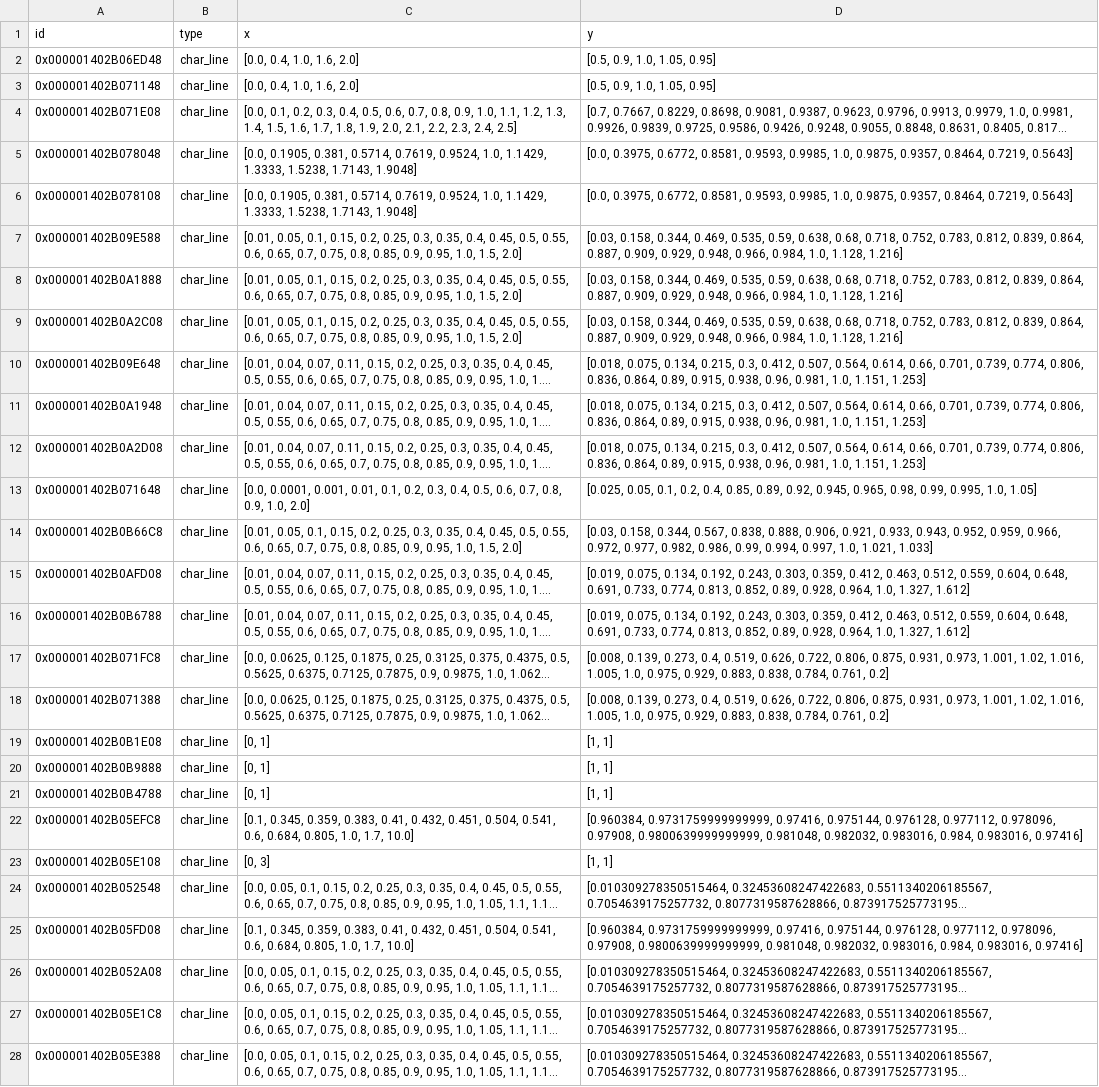
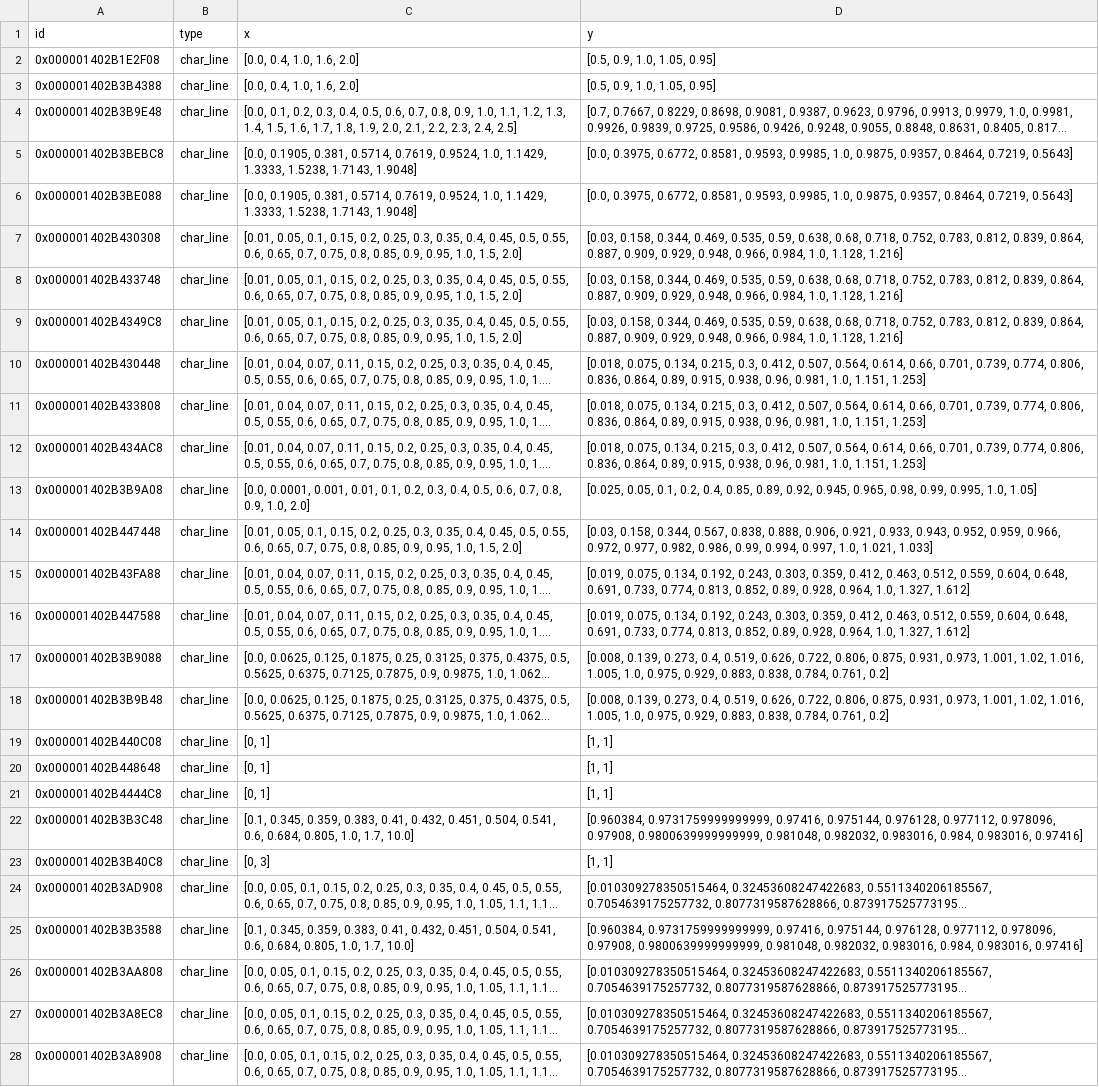
Before and after one commit to maltefritz/SWSH, a CSV file: Anlagenmodelle/cet/cet_design_maxQ/comps/char_line.csv, drawn as a sheet; only a part is shown; long unchanged cells end in …; the diff covers the shown part only; the diff names each change by its address in the sheet, - before the commit and + after, or states it on an @@ line.

```diff
--- a/Anlagenmodelle/cet/cet_design_maxQ/comps/char_line.csv
+++ b/Anlagenmodelle/cet/cet_design_maxQ/comps/char_line.csv
-A2 (id): 0x000001402B06ED48
+A2 (id): 0x000001402B1E2F08
-A3 (id): 0x000001402B071148
+A3 (id): 0x000001402B3B4388
-A4 (id): 0x000001402B071E08
+A4 (id): 0x000001402B3B9E48
-A5 (id): 0x000001402B078048
+A5 (id): 0x000001402B3BEBC8
-A6 (id): 0x000001402B078108
+A6 (id): 0x000001402B3BE088
-A7 (id): 0x000001402B09E588
+A7 (id): 0x000001402B430308
-A8 (id): 0x000001402B0A1888
+A8 (id): 0x000001402B433748
-A9 (id): 0x000001402B0A2C08
+A9 (id): 0x000001402B4349C8
-A10 (id): 0x000001402B09E648
+A10 (id): 0x000001402B430448
-A11 (id): 0x000001402B0A1948
+A11 (id): 0x000001402B433808
-A12 (id): 0x000001402B0A2D08
+A12 (id): 0x000001402B434AC8
-A13 (id): 0x000001402B071648
+A13 (id): 0x000001402B3B9A08
-A14 (id): 0x000001402B0B66C8
+A14 (id): 0x000001402B447448
-A15 (id): 0x000001402B0AFD08
+A15 (id): 0x000001402B43FA88
-A16 (id): 0x000001402B0B6788
+A16 (id): 0x000001402B447588
-A17 (id): 0x000001402B071FC8
+A17 (id): 0x000001402B3B9088
-A18 (id): 0x000001402B071388
+A18 (id): 0x000001402B3B9B48
-A19 (id): 0x000001402B0B1E08
+A19 (id): 0x000001402B440C08
-A20 (id): 0x000001402B0B9888
+A20 (id): 0x000001402B448648
-A21 (id): 0x000001402B0B4788
+A21 (id): 0x000001402B4444C8
-A22 (id): 0x000001402B05EFC8
+A22 (id): 0x000001402B3B3C48
-A23 (id): 0x000001402B05E108
+A23 (id): 0x000001402B3B40C8
-A24 (id): 0x000001402B052548
+A24 (id): 0x000001402B3AD908
-A25 (id): 0x000001402B05FD08
+A25 (id): 0x000001402B3B3588
-A26 (id): 0x000001402B052A08
+A26 (id): 0x000001402B3AA808
-A27 (id): 0x000001402B05E1C8
+A27 (id): 0x000001402B3A8EC8
-A28 (id): 0x000001402B05E388
+A28 (id): 0x000001402B3A8908
```
Also changed, not shown: 1 added row and 3 edited cells elsewhere in this file, Anlagenmodelle/cet/cet_design_maxQ/comps/condenser.csv, Anlagenmodelle/cet/cet_design_minQ/comps/char_line.csv, 47 other files.
